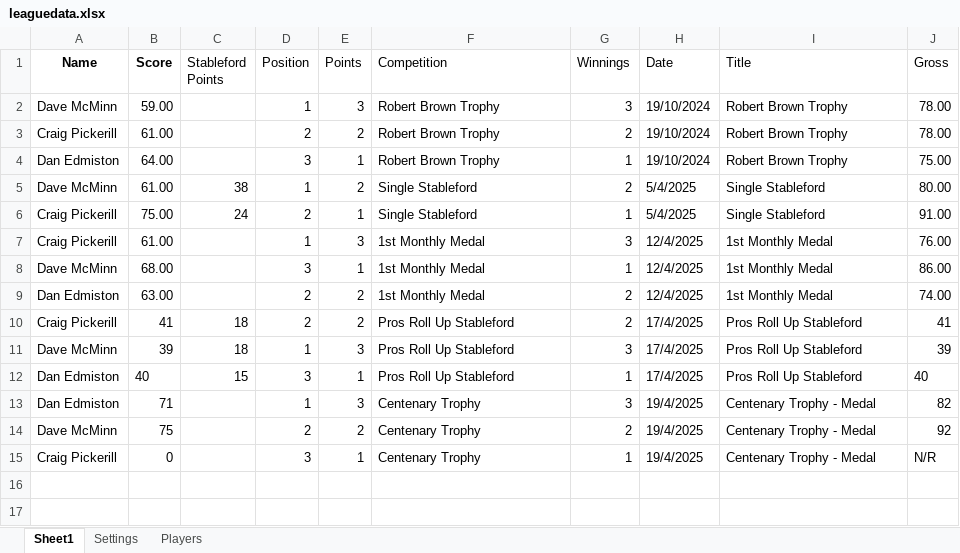
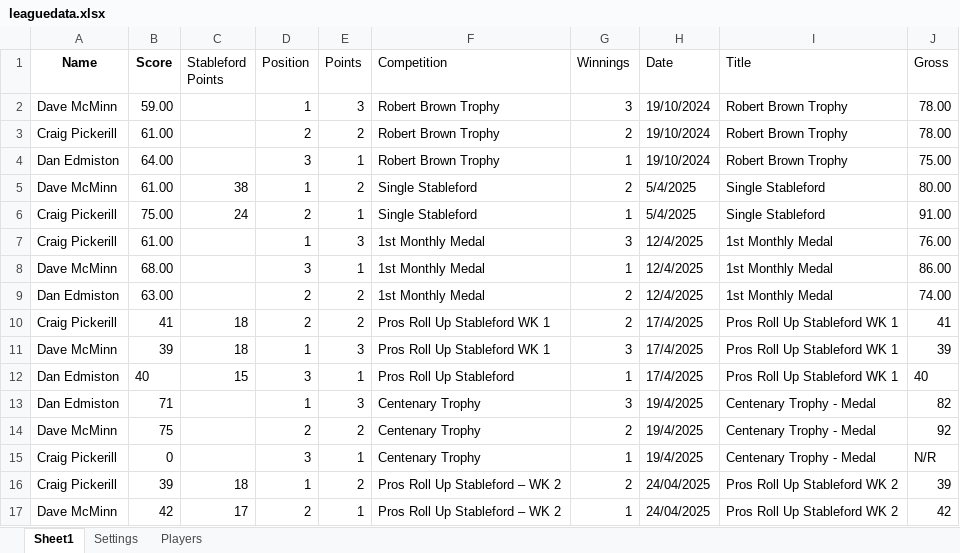
Before and after one commit to CMPtechnik/CheadleBandits, an Excel workbook: data/leaguedata.xlsx, sheet Sheet1, drawn as a sheet; values as stored, in another font and other column widths than the file's, no borders; conditional formats not drawn; the diff names each change by its address in the sheet, - before the commit and + after, or states it on an @@ line.

Commit message:
Pros Roll Up Week 2

```diff
--- a/data/leaguedata.xlsx (sheet Sheet1)
+++ b/data/leaguedata.xlsx (sheet Sheet1)
-F10:F11 (Competition): Pros Roll Up Stableford
+F10:F11 (Competition): Pros Roll Up Stableford WK 1
-I10:I12 (Title): Pros Roll Up Stableford
+I10:I12 (Title): Pros Roll Up Stableford WK 1
+row 16: Craig Pickerill | 39 | 18 | 1 | 2 | Pros Roll Up Stableford – WK 2 | 2 | 24/04/2025 | Pros Roll Up Stableford WK 2 | 39
+row 17: Dave McMinn | 42 | 17 | 2 | 1 | Pros Roll Up Stableford – WK 2 | 1 | 24/04/2025 | Pros Roll Up Stableford WK 2 | 42
```
Also changed, not shown: 1 other file.
